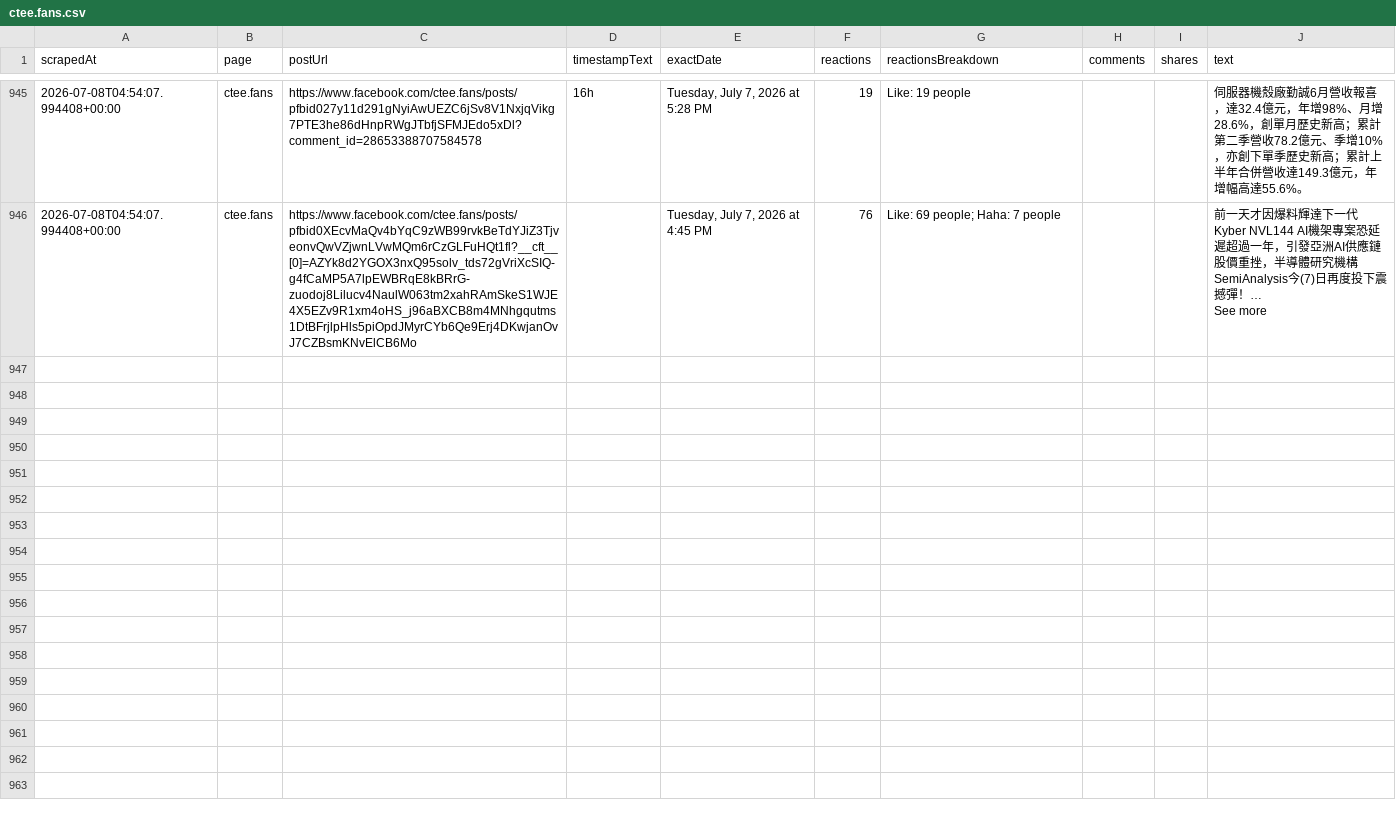
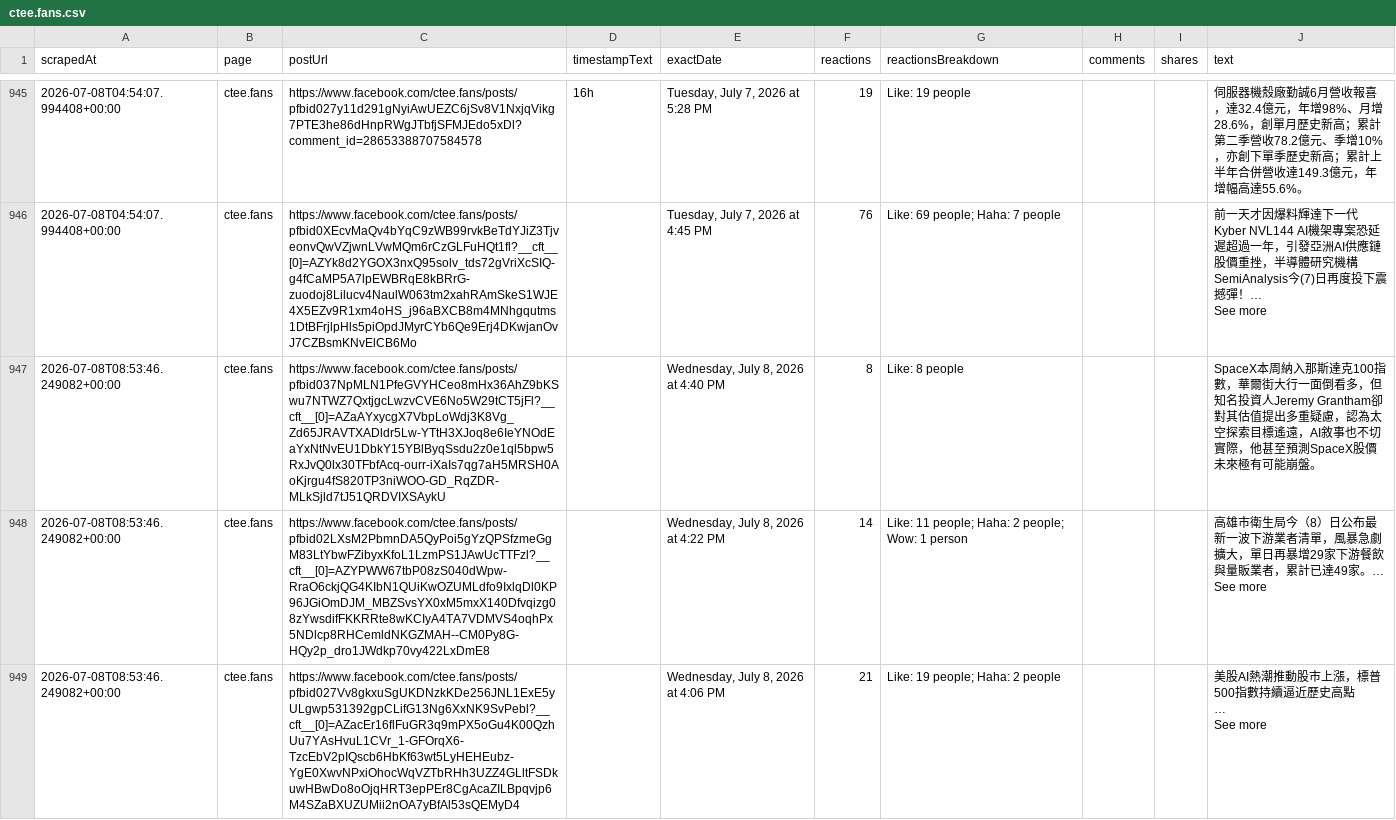
Before and after one commit to elainekaotf/TrendForceDashboard, a CSV file: csv/facebook/ctee.fans.csv, drawn as a sheet; only a part is shown, gaps mark what is left out; ↵ is a line break in a cell; the diff covers the shown part only; the diff names each change by its address in the sheet, - before the commit and + after, or states it on an @@ line.

```diff
--- a/csv/facebook/ctee.fans.csv
+++ b/csv/facebook/ctee.fans.csv
+row 947: 2026-07-08T08:53:46.249082+00:00 | ctee.fans | https://www.facebook.com/ctee.fans/posts/pfbid037NpMLN1PfeGVYHCeo8mHx36AhZ9bKSwu7NTWZ7QxtjgcLwzvCVE6No5W29tCT5jFl?__cft__[0]=AZaAYxycgX7VbpLoWdj3K8Vg_Zd65JRAVTXADldr5Lw-YTtH3XJoq8e6IeYNOdEaYxNtNvEU1DbkY15YBlByqSsdu2z0e1ql5bpw5RxJvQ0lx30TFbfAcq-ourr-iXaIs7qg7aH5MRSH0AoKjrgu4fS820TP3niWOO-GD_RqZDR-MLkSjld7tJ51QRDVIXSAykU |  | Wednesday, July 8, 2026 at 4:40 PM | 8 | Like: 8 people |  |  | SpaceX本周納入那斯達克100指數，華爾街大行一面倒看多，但知名投資人Jeremy Grantham卻對其估值提出多重疑慮，認為太空探索目標遙遠，AI敘事也不切實際，他甚至預測SpaceX股價未來極有可能崩盤。
+row 948: 2026-07-08T08:53:46.249082+00:00 | ctee.fans | https://www.facebook.com/ctee.fans/posts/pfbid02LXsM2PbmnDA5QyPoi5gYzQPSfzmeGgM83LtYbwFZibyxKfoL1LzmPS1JAwUcTTFzl?__cft__[0]=AZYPWW67tbP08zS040dWpw-RraO6ckjQG4KIbN1QUiKwOZUMLdfo9IxlqDl0KP96JGiOmDJM_MBZSvsYX0xM5mxX140Dfvqizg08zYwsdifFKKRRte8wKCIyA4TA7VDMVS4oqhPx5NDlcp8RHCemldNKGZMAH--CM0Py8G-HQy2p_dro1JWdkp70vy422LxDmE8 |  | Wednesday, July 8, 2026 at 4:22 PM | 14 | Like: 11 people; Haha: 2 people; Wow: 1 person |  |  | 高雄市衛生局今（8）日公布最新一波下游業者清單，風暴急劇擴大，單日再暴增29家下游餐飲與量販業者，累計已達49家。… ↵ See more
+row 949: 2026-07-08T08:53:46.249082+00:00 | ctee.fans | https://www.facebook.com/ctee.fans/posts/pfbid027Vv8gkxuSgUKDNzkKDe256JNL1ExE5yULgwp531392gpCLifG13Ng6XxNK9SvPebl?__cft__[0]=AZacEr16flFuGR3q9mPX5oGu4K00QzhUu7YAsHvuL1CVr_1-GFOrqX6-TzcEbV2pIQscb6HbKf63wt5LyHEHEubz-YgE0XwvNPxiOhocWqVZTbRHh3UZZ4GLltFSDkuwHBwDo8oOjqHRT3epPEr8CgAcaZILBpqvjp6M4SZaBXUZUMii2nOA7yBfAl53sQEMyD4 |  | Wednesday, July 8, 2026 at 4:06 PM | 21 | Like: 19 people; Haha: 2 people |  |  | 美股AI熱潮推動股市上漲，標普500指數持續逼近歷史高點 ↵ … ↵ See more
```
Also changed, not shown: 8 added rows elsewhere in this file, csv/QQ_Timmy.csv, csv/SemiAnalysis_.csv, 27 other files.
